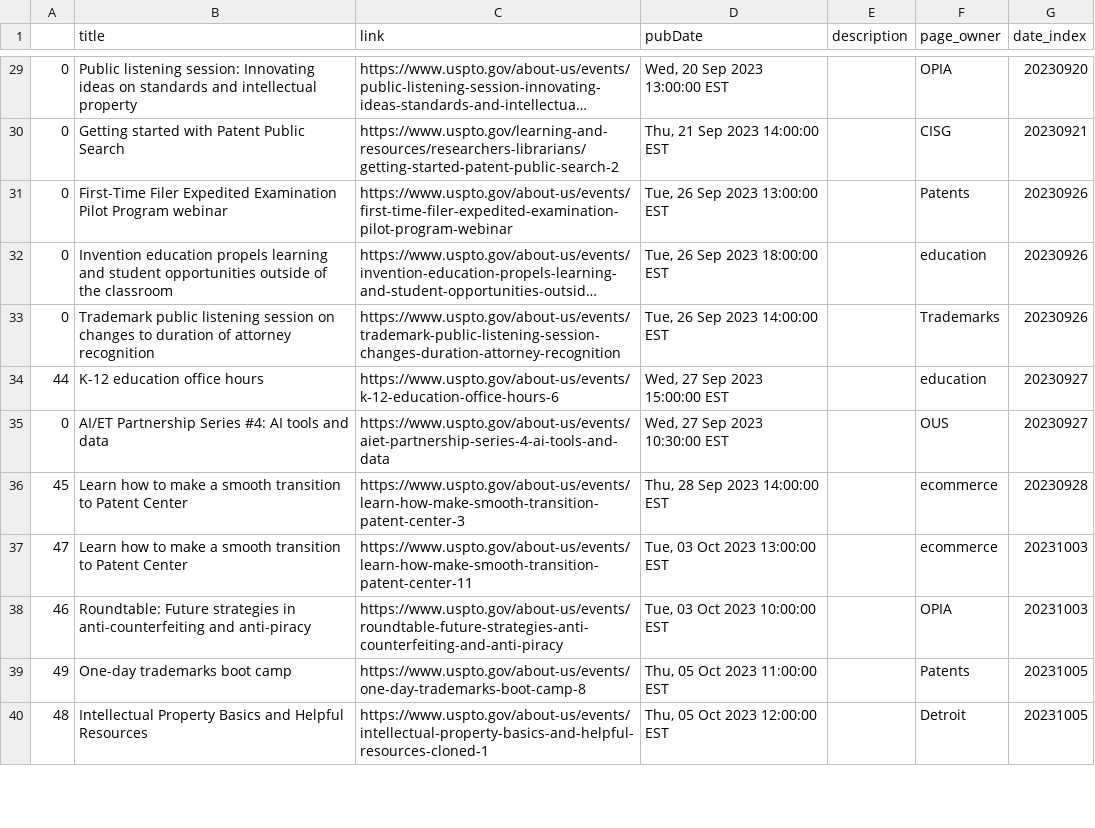
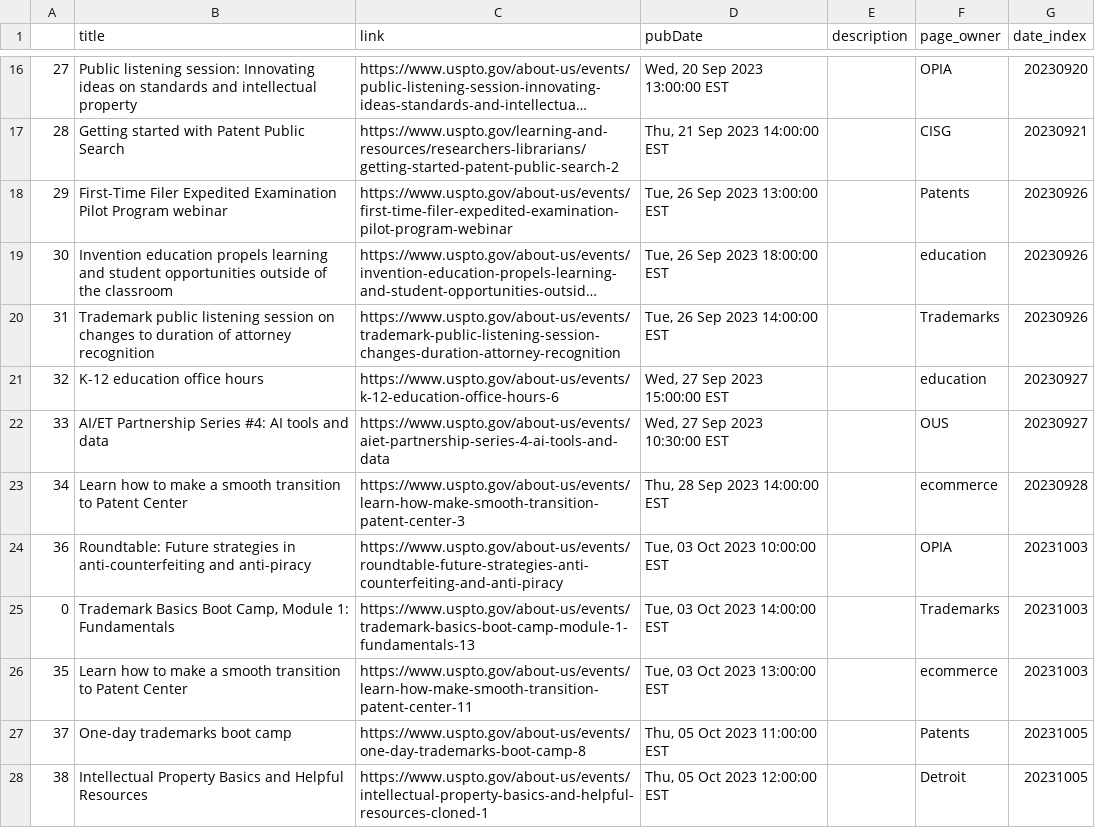
Before and after one commit to kekoziar/ptrc, a CSV file: data/events.csv, drawn as a sheet; only a part is shown, gaps mark what is left out; long unchanged cells end in …; removed rows and columns are numbered as before the commit, all else as after; the diff covers the shown part only; the diff names each change by its address in the sheet, - before the commit and + after, or states it on an @@ line.

```diff
--- a/data/events.csv
+++ b/data/events.csv
-A16: 0
+A16: 27
-A17: 0
+A17: 28
-A18: 0
+A18: 29
-A19: 0
+A19: 30
-A20: 0
+A20: 31
-A21: 44
+A21: 32
-A22: 0
+A22: 33
-A23: 45
+A23: 34
-row 37: 47 | Learn how to make a smooth transition to Patent Center | https://www.uspto.gov/about-us/events/learn-how-make-smooth-transition-patent-center-11 | Tue, 03 Oct 2023 13:00:00 EST |  | ecommerce | 20231003
-A24: 46
+A24: 36
+row 25: 0 | Trademark Basics Boot Camp, Module 1: Fundamentals | https://www.uspto.gov/about-us/events/trademark-basics-boot-camp-module-1-fundamentals-13 | Tue, 03 Oct 2023 14:00:00 EST |  | Trademarks | 20231003
+row 26: 35 | Learn how to make a smooth transition to Patent Center | https://www.uspto.gov/about-us/events/learn-how-make-smooth-transition-patent-center-11 | Tue, 03 Oct 2023 13:00:00 EST |  | ecommerce | 20231003
-A27: 49
+A27: 37
-A28: 48
+A28: 38
```
Also changed, not shown: 8 added rows, 13 removed rows and 42 edited cells elsewhere in this file, 4 other files.
